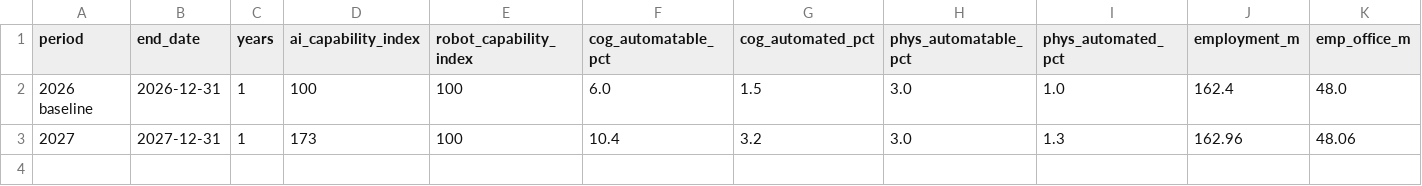
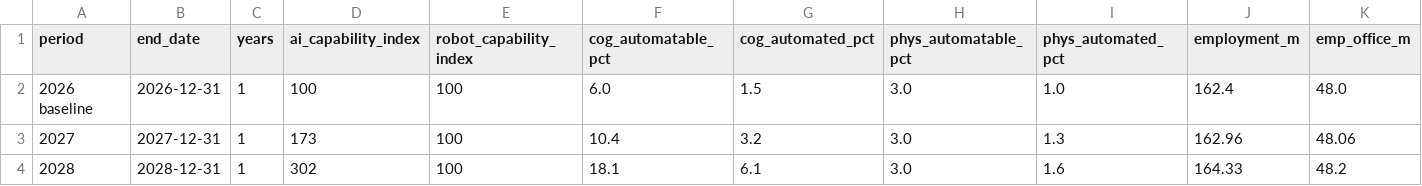
Before and after one commit to mj1618/wargames, a CSV file: economy/runs/r1/state/scorecard.csv, drawn as a sheet; only a part is shown; rows hold the shown columns only; the diff names each change by its address in the sheet, - before the commit and + after, or states it on an @@ line.

```diff
--- a/economy/runs/r1/state/scorecard.csv
+++ b/economy/runs/r1/state/scorecard.csv
+row 4: 2028 | 2028-12-31 | 1 | 302 | 100 | 18.1 | 6.1 | 3.0 | 1.6 | 164.33 | 48.2
```
Also changed, not shown: 29 other files.
